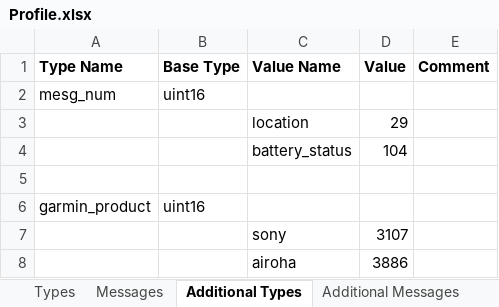
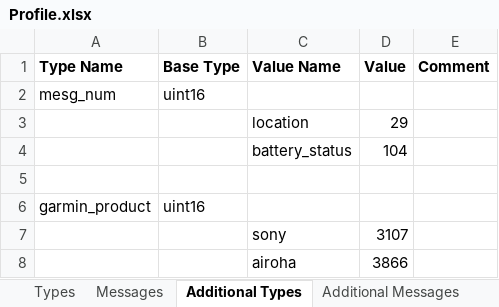
Before and after one commit to scubajorgen/FitReader, an Excel workbook: src/main/resources/Profile.xlsx, sheet Additional Types, drawn as a sheet; values as stored, in another font and other column widths than the file's, no borders; the diff names each change by its address in the sheet, - before the commit and + after, or states it on an @@ line.

```diff
--- a/src/main/resources/Profile.xlsx (sheet Additional Types)
+++ b/src/main/resources/Profile.xlsx (sheet Additional Types)
-D8 (Value): 3886
+D8 (Value): 3866
```
Also changed, not shown: 1 other file.
